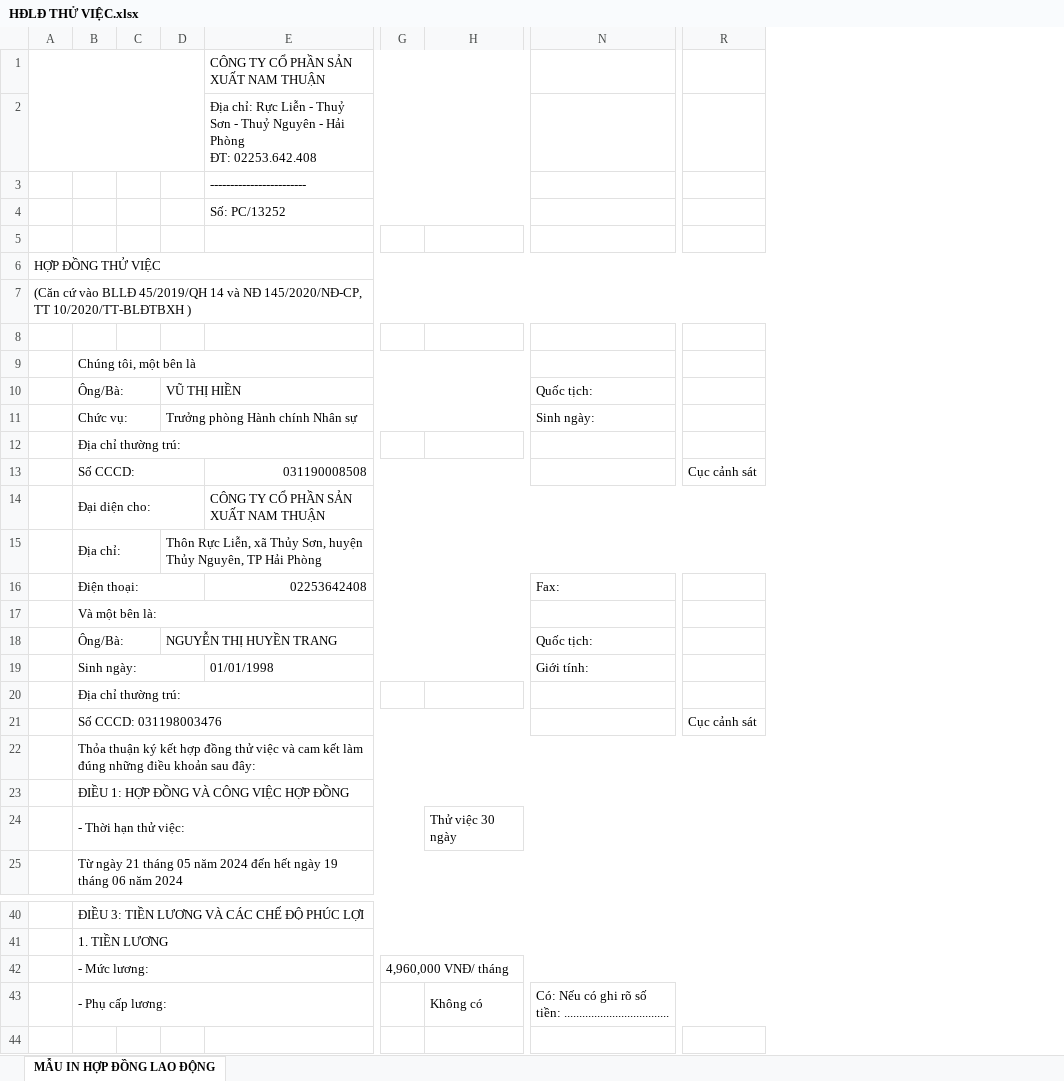
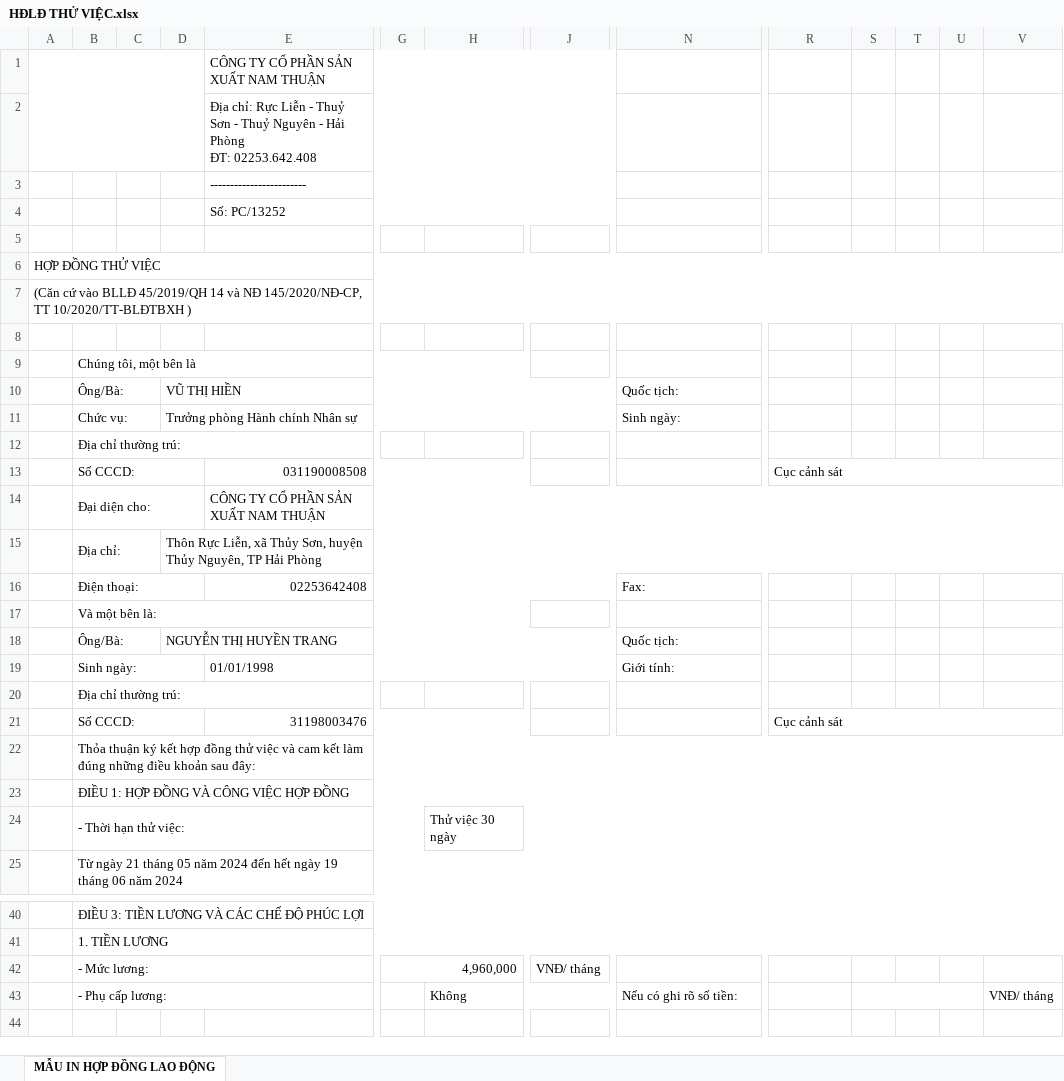
Before and after one commit to mrdotiendat1992/HRM, an Excel workbook: HĐLĐ_NT1/HĐLĐ THỬ VIỆC.xlsx, sheet MẪU IN HỢP ĐỒNG LAO ĐỘNG, drawn as a sheet; only a part is shown, gaps mark what is left out; values as stored, in another font and other column widths than the file's, no cell formats; charts and pictures not drawn; removed rows and columns are numbered as before the commit, all else as after; the diff covers the shown part only; the diff names each change by its address in the sheet, - before the commit and + after, or states it on an @@ line.

```diff
--- a/HĐLĐ_NT1/HĐLĐ THỬ VIỆC.xlsx (sheet MẪU IN HỢP ĐỒNG LAO ĐỘNG)
+++ b/HĐLĐ_NT1/HĐLĐ THỬ VIỆC.xlsx (sheet MẪU IN HỢP ĐỒNG LAO ĐỘNG)
+column J, row 42: VNĐ/ tháng
+column S, empty
+column T, empty
+column U, empty
+column V, row 43: VNĐ/ tháng
+R13:V13 merged
-B21: Số CCCD: 031198003476
+B21: Số CCCD:
-B21:H21 merged
+B21:D21 merged
-E21: (empty)
+E21: 31198003476
+E21:H21 merged
+R21:V21 merged
-G42: 4,960,000 VNĐ/ tháng
+G42: 4,960,000
-G42:R42 merged
+G42:I42 merged
-H43: Không có
+H43: Không
-N43: Có: Nếu có ghi rõ số tiền: ...................................
+N43: Nếu có ghi rõ số tiền:
-N43:R43 merged
```
Also changed, not shown: 1 removed column elsewhere in this sheet, cell formats, charts or pictures, 14 other files.
